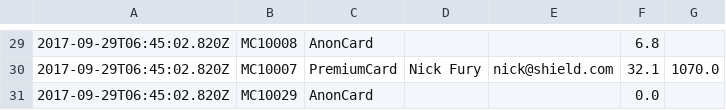
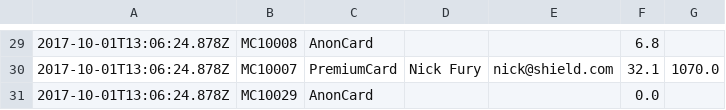
Before and after one commit to codeninja55/csit121-assignment03, a CSV file: com.cn55.marvel/src/persistent_data/CardsStorage.csv, drawn as a sheet; only a part is shown, gaps mark what is left out; the diff covers the shown part only.

```diff
--- a/com.cn55.marvel/src/persistent_data/CardsStorage.csv
+++ b/com.cn55.marvel/src/persistent_data/CardsStorage.csv
@@ -29,3 +29,3 @@
-2017-09-29T06:45:02.820Z,MC10008,AnonCard,,,6.8,
-2017-09-29T06:45:02.820Z,MC10007,PremiumCard,Nick Fury,nick@shield.com,32.1,1070.0
-2017-09-29T06:45:02.820Z,MC10029,AnonCard,,,0.0,
+2017-10-01T13:06:24.878Z,MC10008,AnonCard,,,6.8,
+2017-10-01T13:06:24.878Z,MC10007,PremiumCard,Nick Fury,nick@shield.com,32.1,1070.0
+2017-10-01T13:06:24.878Z,MC10029,AnonCard,,,0.0,
```
Also changed, not shown: 28 edited cells elsewhere in this file, com.cn55.marvel/src/persistent_data/CategoriesStorage.csv, com.cn55.marvel/src/persistent_data/PurchaseStorage.csv.
